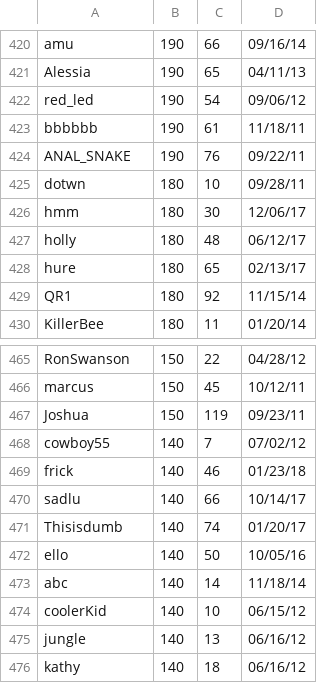
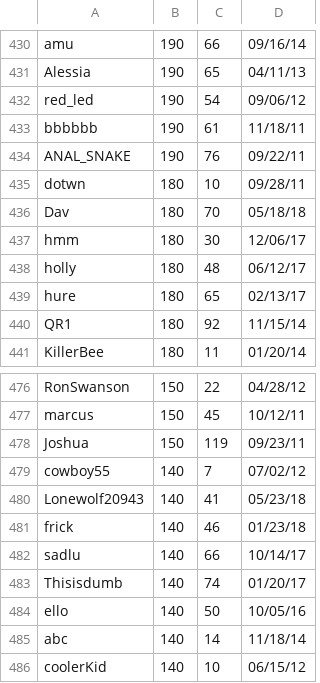
Before and after one commit to ustasb/office_snake, a CSV file: public/high_scores/challengeHS.csv, drawn as a sheet; only a part is shown, gaps mark what is left out; the shorter side is filled out with more unchanged rows; the diff covers the shown part only.

```diff
--- a/public/high_scores/challengeHS.csv
+++ b/public/high_scores/challengeHS.csv
@@ -425,2 +435,3 @@ ANAL_SNAKE,190,76,09/22/11
 dotwn,180,10,09/28/11
+Dav,180,70,05/18/18
 hmm,180,30,12/06/17
@@ -468,2 +479,3 @@ Joshua,150,119,09/23/11
 cowboy55,140,7,07/02/12
+Lonewolf20943,140,41,05/23/18
 frick,140,46,01/23/18
```
Also changed, not shown: 10 added rows elsewhere in this file, public/high_scores/classicHS.csv.
